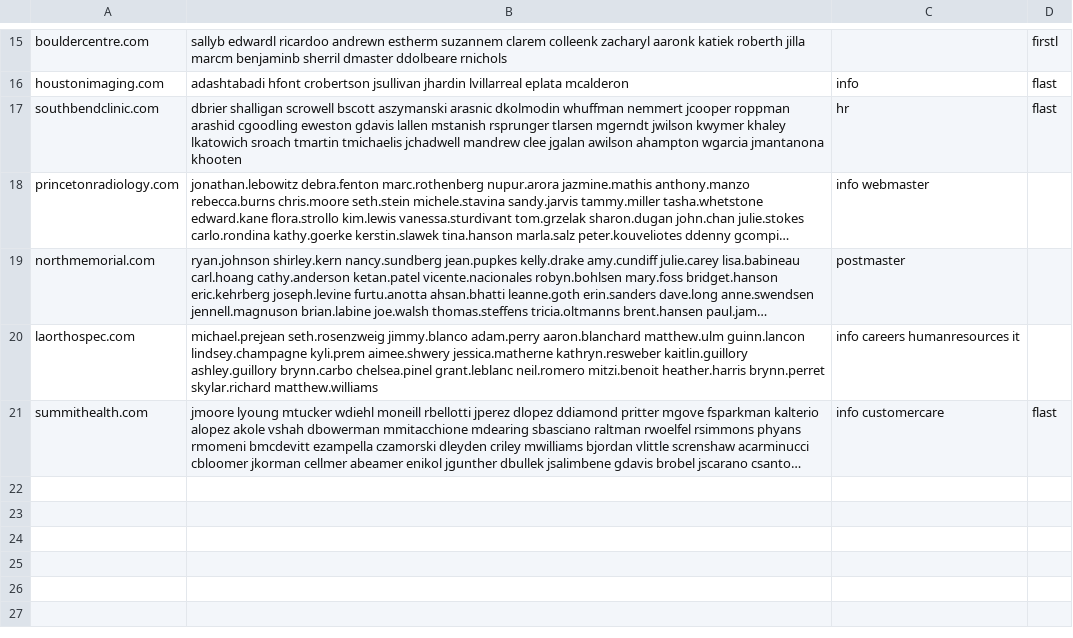
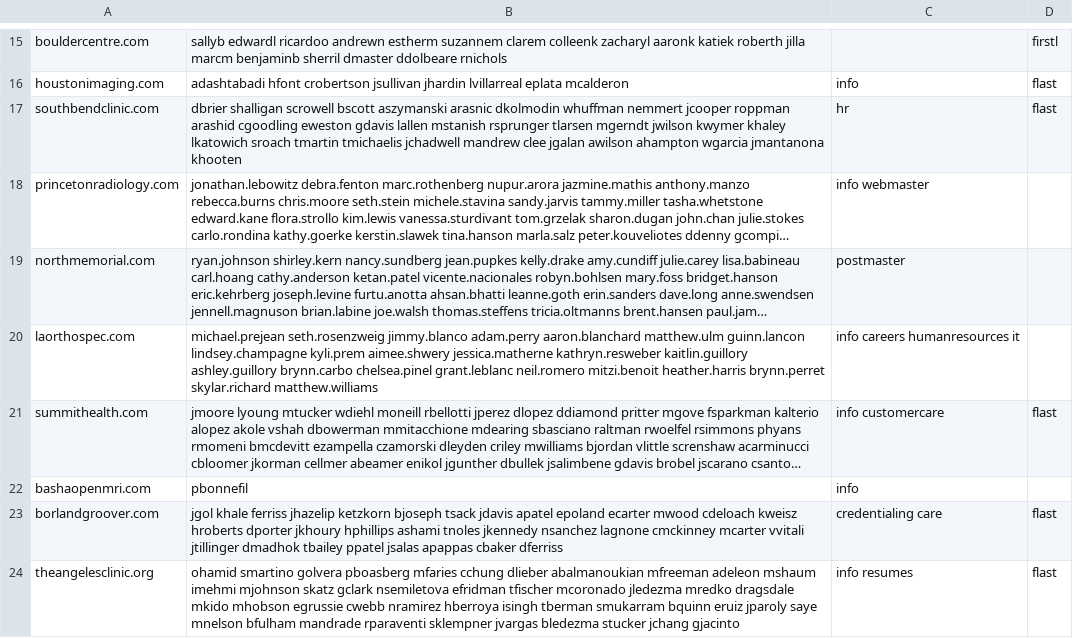
Before and after one commit to himanshu95552/Claude-Projects, a TSV file: tools/data/_pending_batch.tsv, drawn as a sheet; only a part is shown, gaps mark what is left out; long unchanged cells end in …; the diff names each change by its address in the sheet, - before the commit and + after, or states it on an @@ line.

```diff
--- a/tools/data/_pending_batch.tsv
+++ b/tools/data/_pending_batch.tsv
+row 22: bashaopenmri.com | pbonnefil | info
+row 23: borlandgroover.com | jgol khale ferriss jhazelip ketzkorn bjoseph tsack jdavis apatel epoland ecarter mwood cdeloach kweisz hroberts dporter jkhoury hphillips ashami tnoles jkennedy nsanchez lagnone cmckinney mcarter vvitali jtillinger dmadhok tbailey ppatel jsalas apappas cbaker dferriss | credentialing care | flast
+row 24: theangelesclinic.org | ohamid smartino golvera pboasberg mfaries cchung dlieber abalmanoukian mfreeman adeleon mshaum imehmi mjohnson skatz gclark nsemiletova efridman tfischer mcoronado jledezma mredko dragsdale mkido mhobson egrussie cwebb nramirez hberroya isingh tberman smukarram bquinn eruiz jparoly saye mnelson bfulham mandrade rparaventi sklempner jvargas bledezma stucker jchang gjacinto | info resumes | flast
```
